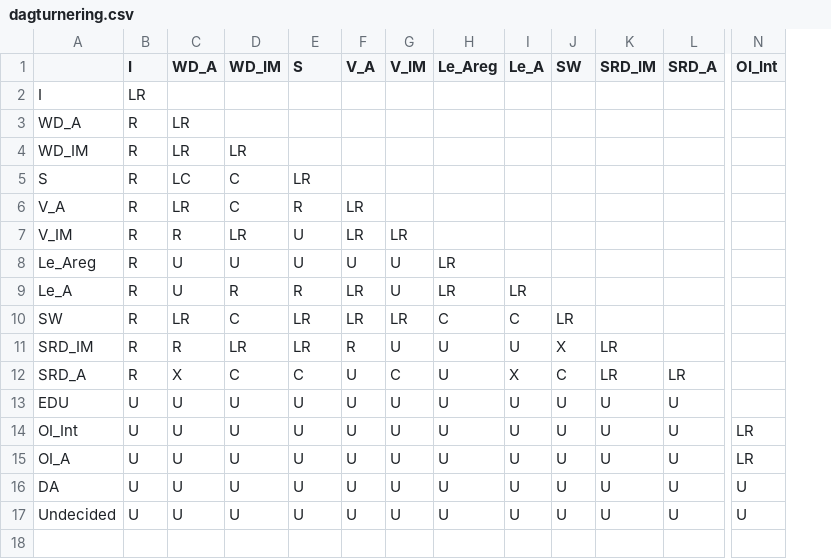
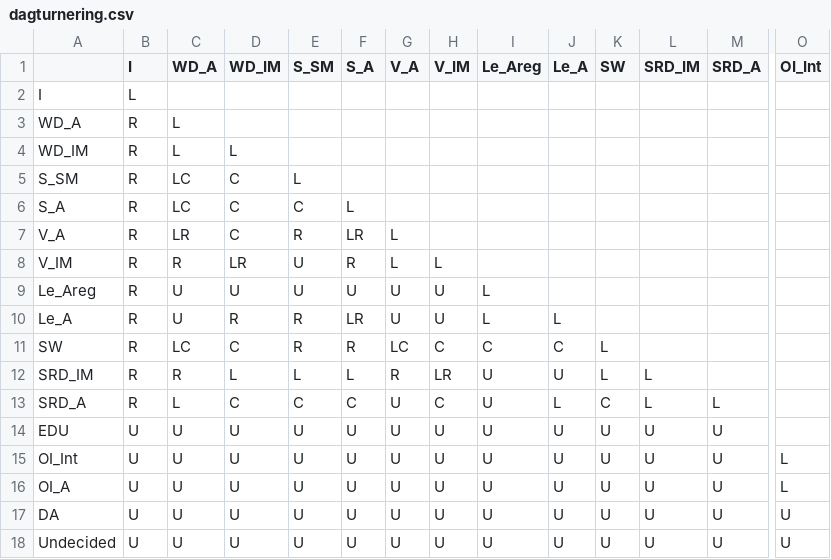
Before and after one commit to navikt/helse-spleis, a CSV file: sykdomstidslinje/src/main/resources/dagturnering.csv, drawn as a sheet; only a part is shown, gaps mark what is left out; addresses are those after the commit; rows hold the shown columns only; the diff covers the shown part only; the diff names each change by its address in the sheet, - before the commit and + after, or states it on an @@ line.

```diff
--- a/sykdomstidslinje/src/main/resources/dagturnering.csv
+++ b/sykdomstidslinje/src/main/resources/dagturnering.csv
+column F (S_A), rows 7-18: LR | R | U | LR | R | L | C | U | U | U | U | U
-E1: S
+E1: S_SM
-B2 (I): LR
+B2 (I): L
-C3:C4 (WD_A): LR
+C3:C4 (WD_A): L
-D4 (WD_IM): LR
+D4 (WD_IM): L
-A5: S
+A5: S_SM
-E5 (S_SM): LR
+E5 (S_SM): L
+row 6: S_A | R | LC | C | C | L
-G7:G8 (V_A): LR
+G7:G8 (V_A): L
-H8 (V_IM): LR
+H8 (V_IM): L
-I9:I10 (Le_Areg): LR
+I9:I10 (Le_Areg): L
-G10 (V_A): LR
+G10 (V_A): U
-J10 (Le_A): LR
+J10 (Le_A): L
-C11 (WD_A): LR
+C11 (WD_A): LC
-E11 (S_SM): LR
+E11 (S_SM): R
-G11 (V_A): LR
+G11 (V_A): LC
-H11 (V_IM): LR
+H11 (V_IM): C
-K11 (SW): LR
+K11 (SW): L
-D12 (WD_IM): LR
+D12 (WD_IM): L
-E12 (S_SM): LR
+E12 (S_SM): L
-H12 (V_IM): U
+H12 (V_IM): LR
-K12 (SW): X
+K12 (SW): L
-L12:L13 (SRD_IM): LR
+L12:L13 (SRD_IM): L
-C13 (WD_A): X
+C13 (WD_A): L
-J13 (Le_A): X
+J13 (Le_A): L
-M13 (SRD_A): LR
+M13 (SRD_A): L
-O15:O16 (OI_Int): LR
+O15:O16 (OI_Int): L
```
Also changed, not shown: 3 edited cells elsewhere in this file, 13 other files.
